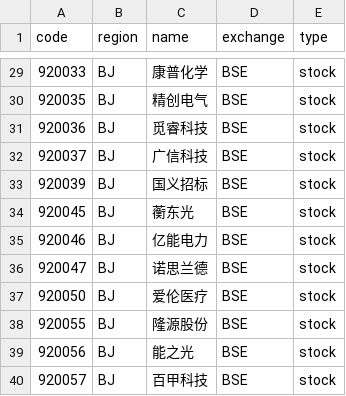
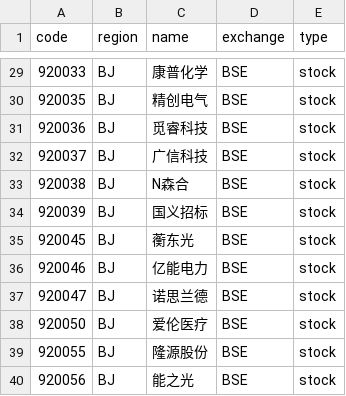
Before and after one commit to irachex/open-stock-data, a CSV file: symbols/BSE.csv, drawn as a sheet; only a part is shown, gaps mark what is left out; the shorter side is filled out with more unchanged rows; the diff names each change by its address in the sheet, - before the commit and + after, or states it on an @@ line.

```diff
--- a/symbols/BSE.csv
+++ b/symbols/BSE.csv
+row 33: 920038 | BJ | N森合 | BSE | stock
```
Also changed, not shown: symbols/HKEX.csv, symbols/NASDAQ.csv, 3 other files.
